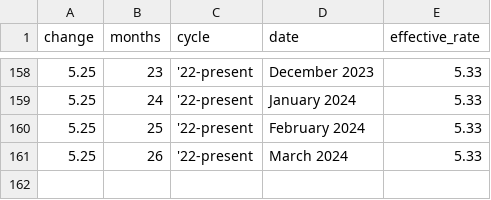
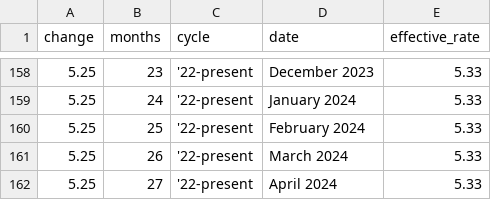
Before and after one commit to ONEcampaign/interest_rates, a CSV file: fed_rate_hikes.csv, drawn as a sheet; only a part is shown, gaps mark what is left out.

```diff
--- a/fed_rate_hikes.csv
+++ b/fed_rate_hikes.csv
@@ -161 +161,2 @@ change,months,cycle,date,effective_rate
 5.25,26,'22-present,March 2024,5.33
+5.25,27,'22-present,April 2024,5.33
```
Also changed, not shown: fed_rate_hikes_wide_flourish_chart.csv.
